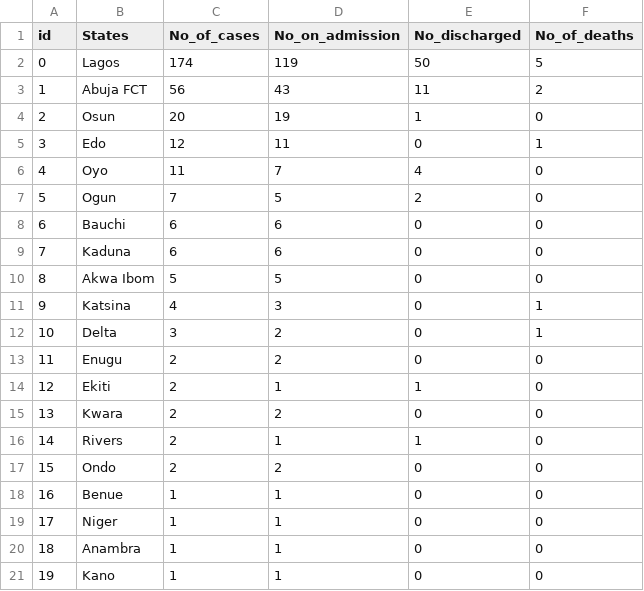
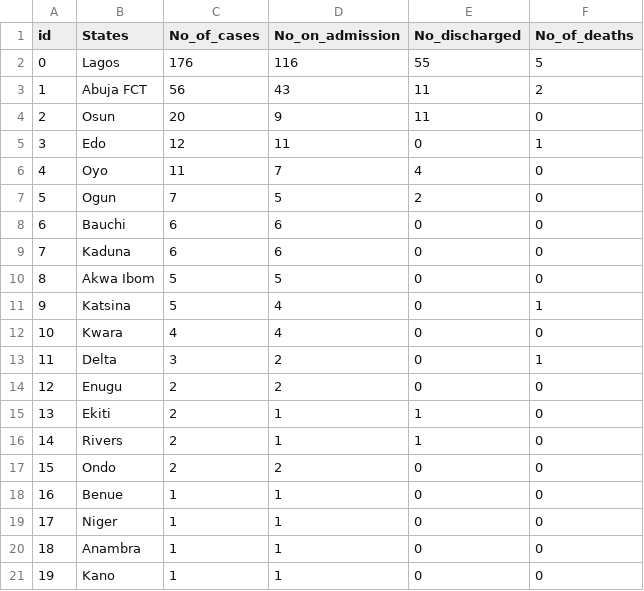
Before and after one commit to Mastersam07/ncovid-19-api, a CSV file: data_getter/ncovid.csv, drawn as a sheet; removed rows and columns are numbered as before the commit, all else as after; the diff names each change by its address in the sheet, - before the commit and + after, or states it on an @@ line.

```diff
--- a/data_getter/ncovid.csv
+++ b/data_getter/ncovid.csv
-C2 (No_of_cases): 174
+C2 (No_of_cases): 176
-D2 (No_on_admission): 119
+D2 (No_on_admission): 116
-E2 (No_discharged): 50
+E2 (No_discharged): 55
-D4 (No_on_admission): 19
+D4 (No_on_admission): 9
-E4 (No_discharged): 1
+E4 (No_discharged): 11
-C11 (No_of_cases): 4
+C11 (No_of_cases): 5
-D11 (No_on_admission): 3
+D11 (No_on_admission): 4
+row 12: 10 | Kwara | 4 | 4 | 0 | 0
@@ column A (id) renumbered between rows 13 and 15 @@
-row 15: 13 | Kwara | 2 | 2 | 0 | 0
```
Also changed, not shown: data_getter/daily_report.csv.
